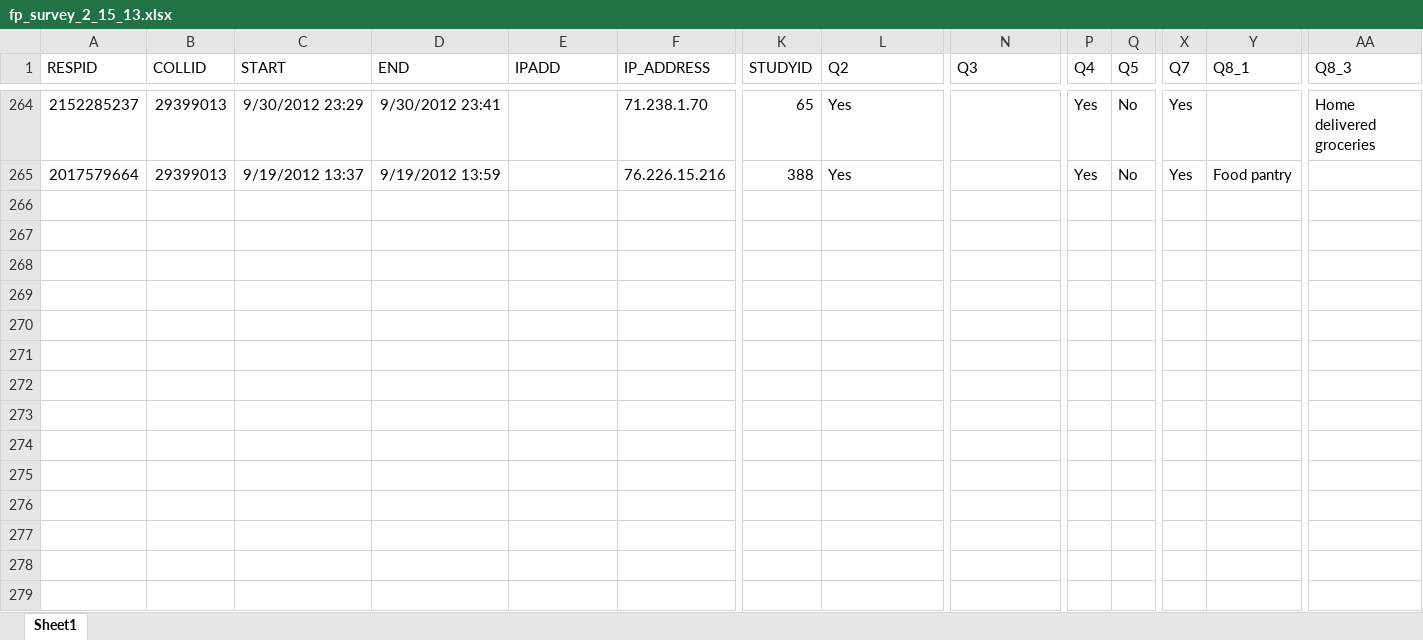
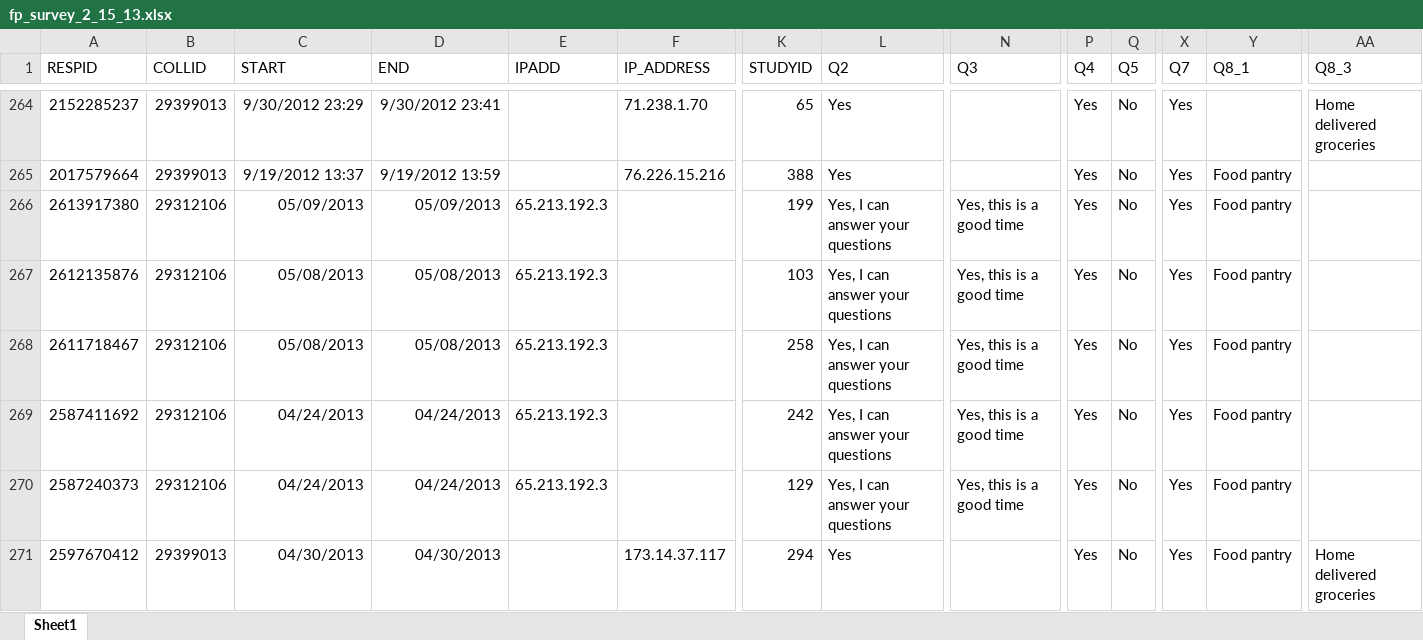
Before and after one commit to lrsulli/GovAnalytics, an Excel workbook: Data/fp_survey_2_15_13.xlsx, sheet Sheet1, drawn as a sheet; only a part is shown, gaps mark what is left out; values as stored, in another font and other column widths than the file's, no borders; rows hold the shown columns only; the diff names each change by its address in the sheet, - before the commit and + after, or states it on an @@ line.

Commit message:
data

```diff
--- a/Data/fp_survey_2_15_13.xlsx (sheet Sheet1)
+++ b/Data/fp_survey_2_15_13.xlsx (sheet Sheet1)
+row 266: 2613917380 | 29312106 | 05/09/2013 | 05/09/2013 | 65.213.192.3 |  | 199 | Yes, I can answer your questions | Yes, this is a good time | Yes | No | Yes | Food pantry
+row 267: 2612135876 | 29312106 | 05/08/2013 | 05/08/2013 | 65.213.192.3 |  | 103 | Yes, I can answer your questions | Yes, this is a good time | Yes | No | Yes | Food pantry
+row 268: 2611718467 | 29312106 | 05/08/2013 | 05/08/2013 | 65.213.192.3 |  | 258 | Yes, I can answer your questions | Yes, this is a good time | Yes | No | Yes | Food pantry
+row 269: 2587411692 | 29312106 | 04/24/2013 | 04/24/2013 | 65.213.192.3 |  | 242 | Yes, I can answer your questions | Yes, this is a good time | Yes | No | Yes | Food pantry
+row 270: 2587240373 | 29312106 | 04/24/2013 | 04/24/2013 | 65.213.192.3 |  | 129 | Yes, I can answer your questions | Yes, this is a good time | Yes | No | Yes | Food pantry
+row 271: 2597670412 | 29399013 | 04/30/2013 | 04/30/2013 |  | 173.14.37.117 | 294 | Yes |  | Yes | No | Yes | Food pantry | Home delivered groceries
```
